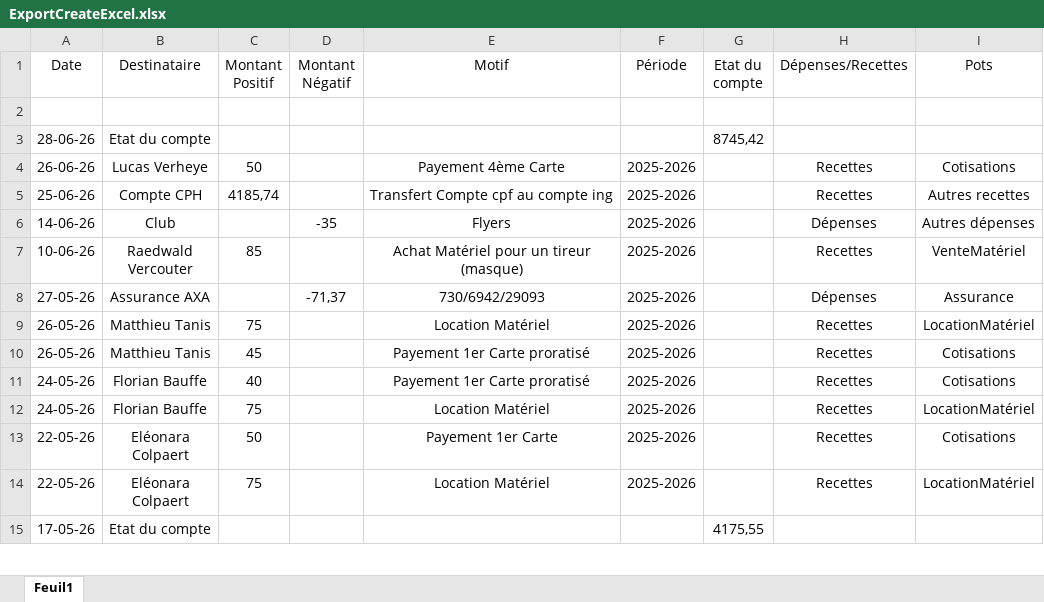
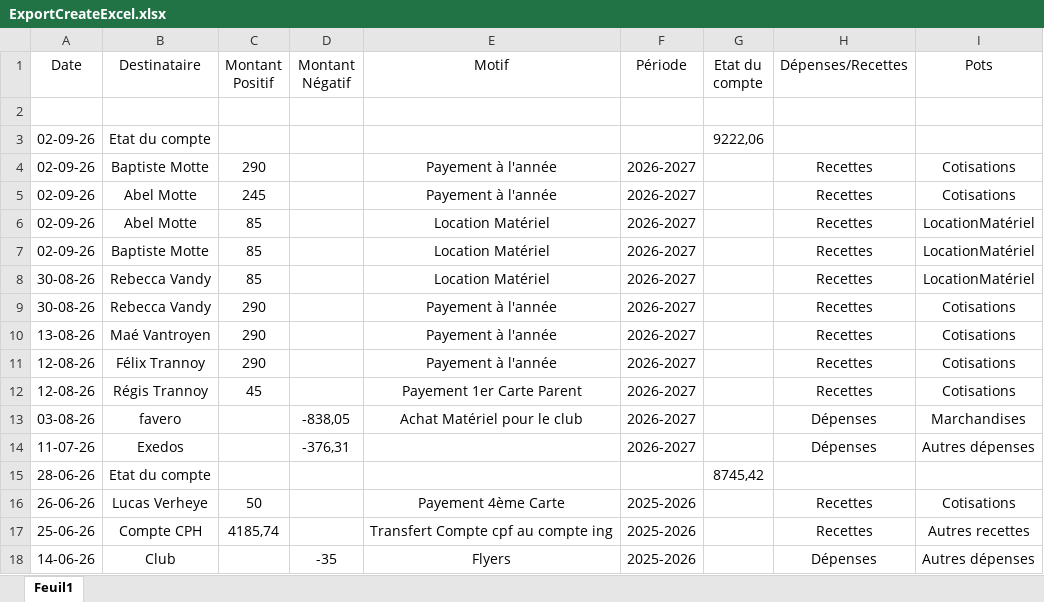
Before and after one commit to benoitlafaut/CercleRoyalEscrimeTournaisien, an Excel workbook: CercleRoyalEscrimeTournaisien/FileToUpload/ExcelCompte/ExportCreateExcel.xlsx, sheet Feuil1, drawn as a sheet; only a part is shown; the shorter side is filled out with more unchanged rows; values as stored, in another font and other column widths than the file's, no borders; the diff names each change by its address in the sheet, - before the commit and + after, or states it on an @@ line.

```diff
--- a/CercleRoyalEscrimeTournaisien/FileToUpload/ExcelCompte/ExportCreateExcel.xlsx (sheet Feuil1)
+++ b/CercleRoyalEscrimeTournaisien/FileToUpload/ExcelCompte/ExportCreateExcel.xlsx (sheet Feuil1)
+row 3: 02-09-26 | Etat du compte |  |  |  |  | 9222,06
+row 4: 02-09-26 | Baptiste Motte | 290 |  | Payement à l'année | 2026-2027 |  | Recettes | Cotisations
+row 5: 02-09-26 | Abel Motte | 245 |  | Payement à l'année | 2026-2027 |  | Recettes | Cotisations
+row 6: 02-09-26 | Abel Motte | 85 |  | Location Matériel | 2026-2027 |  | Recettes | LocationMatériel
+row 7: 02-09-26 | Baptiste Motte | 85 |  | Location Matériel | 2026-2027 |  | Recettes | LocationMatériel
+row 8: 30-08-26 | Rebecca Vandy | 85 |  | Location Matériel | 2026-2027 |  | Recettes | LocationMatériel
+row 9: 30-08-26 | Rebecca Vandy | 290 |  | Payement à l'année | 2026-2027 |  | Recettes | Cotisations
+row 10: 13-08-26 | Maé Vantroyen | 290 |  | Payement à l'année | 2026-2027 |  | Recettes | Cotisations
+row 11: 12-08-26 | Félix Trannoy | 290 |  | Payement à l'année | 2026-2027 |  | Recettes | Cotisations
+row 12: 12-08-26 | Régis Trannoy | 45 |  | Payement 1er Carte Parent | 2026-2027 |  | Recettes | Cotisations
+row 13: 03-08-26 | favero |  | -838,05 | Achat Matériel pour le club | 2026-2027 |  | Dépenses | Marchandises
+row 14: 11-07-26 | Exedos |  | -376,31 |  | 2026-2027 |  | Dépenses | Autres dépenses
```
Also changed, not shown: 11 other files.
